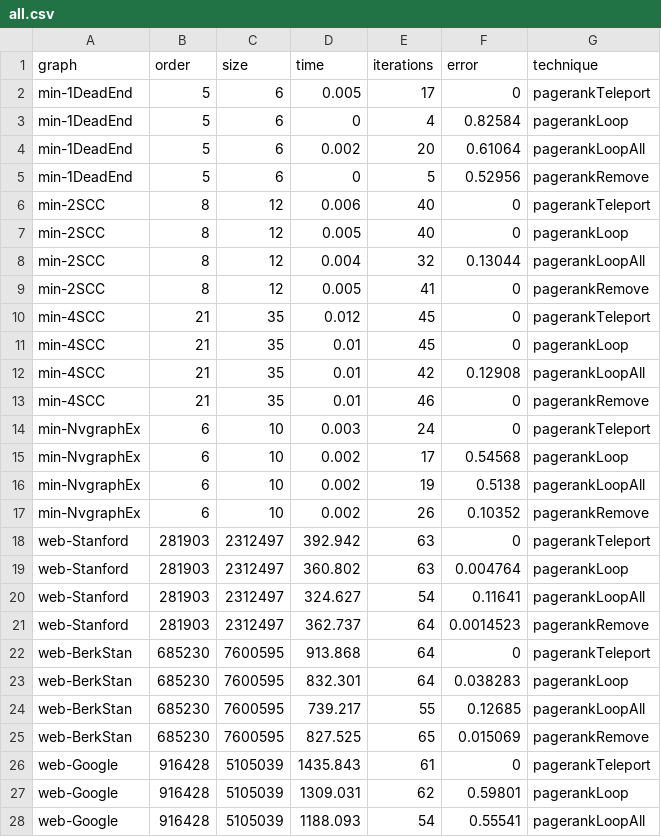
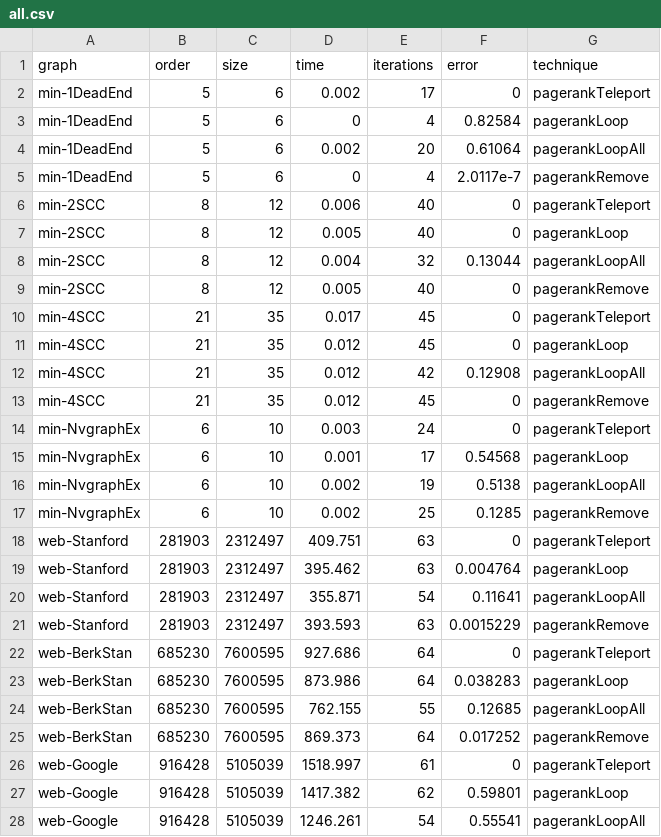
Before and after one commit to puzzlef/pagerank-dead-ends, a CSV file: out/all.csv, drawn as a sheet; only a part is shown; the diff covers the shown part only.

```diff
--- a/out/all.csv
+++ b/out/all.csv
@@ -1,6 +1,6 @@
 graph,order,size,time,iterations,error,technique
-"min-1DeadEnd","5","6","0.005","17","0","pagerankTeleport"
+"min-1DeadEnd","5","6","0.002","17","0","pagerankTeleport"
 "min-1DeadEnd","5","6","0","4","0.82584","pagerankLoop"
 "min-1DeadEnd","5","6","0.002","20","0.61064","pagerankLoopAll"
-"min-1DeadEnd","5","6","0","5","0.52956","pagerankRemove"
+"min-1DeadEnd","5","6","0","4","2.0117e-7","pagerankRemove"
 "min-2SCC","8","12","0.006","40","0","pagerankTeleport"
@@ -8,21 +8,21 @@ graph,order,size,time,iterations,error,technique
 "min-2SCC","8","12","0.004","32","0.13044","pagerankLoopAll"
-"min-2SCC","8","12","0.005","41","0","pagerankRemove"
-"min-4SCC","21","35","0.012","45","0","pagerankTeleport"
-"min-4SCC","21","35","0.01","45","0","pagerankLoop"
-"min-4SCC","21","35","0.01","42","0.12908","pagerankLoopAll"
-"min-4SCC","21","35","0.01","46","0","pagerankRemove"
+"min-2SCC","8","12","0.005","40","0","pagerankRemove"
+"min-4SCC","21","35","0.017","45","0","pagerankTeleport"
+"min-4SCC","21","35","0.012","45","0","pagerankLoop"
+"min-4SCC","21","35","0.012","42","0.12908","pagerankLoopAll"
+"min-4SCC","21","35","0.012","45","0","pagerankRemove"
 "min-NvgraphEx","6","10","0.003","24","0","pagerankTeleport"
-"min-NvgraphEx","6","10","0.002","17","0.54568","pagerankLoop"
+"min-NvgraphEx","6","10","0.001","17","0.54568","pagerankLoop"
 "min-NvgraphEx","6","10","0.002","19","0.5138","pagerankLoopAll"
-"min-NvgraphEx","6","10","0.002","26","0.10352","pagerankRemove"
-"web-Stanford","281903","2312497","392.942","63","0","pagerankTeleport"
-"web-Stanford","281903","2312497","360.802","63","0.004764","pagerankLoop"
-"web-Stanford","281903","2312497","324.627","54","0.11641","pagerankLoopAll"
-"web-Stanford","281903","2312497","362.737","64","0.0014523","pagerankRemove"
-"web-BerkStan","685230","7600595","913.868","64","0","pagerankTeleport"
-"web-BerkStan","685230","7600595","832.301","64","0.038283","pagerankLoop"
-"web-BerkStan","685230","7600595","739.217","55","0.12685","pagerankLoopAll"
-"web-BerkStan","685230","7600595","827.525","65","0.015069","pagerankRemove"
-"web-Google","916428","5105039","1435.843","61","0","pagerankTeleport"
-"web-Google","916428","5105039","1309.031","62","0.59801","pagerankLoop"
-"web-Google","916428","5105039","1188.093","54","0.55541","pagerankLoopAll"
+"min-NvgraphEx","6","10","0.002","25","0.1285","pagerankRemove"
+"web-Stanford","281903","2312497","409.751","63","0","pagerankTeleport"
+"web-Stanford","281903","2312497","395.462","63","0.004764","pagerankLoop"
+"web-Stanford","281903","2312497","355.871","54","0.11641","pagerankLoopAll"
+"web-Stanford","281903","2312497","393.593","63","0.0015229","pagerankRemove"
+"web-BerkStan","685230","7600595","927.686","64","0","pagerankTeleport"
+"web-BerkStan","685230","7600595","873.986","64","0.038283","pagerankLoop"
+"web-BerkStan","685230","7600595","762.155","55","0.12685","pagerankLoopAll"
+"web-BerkStan","685230","7600595","869.373","64","0.017252","pagerankRemove"
+"web-Google","916428","5105039","1518.997","61","0","pagerankTeleport"
+"web-Google","916428","5105039","1417.382","62","0.59801","pagerankLoop"
+"web-Google","916428","5105039","1246.261","54","0.55541","pagerankLoopAll"
```
Also changed, not shown: 79 edited cells elsewhere in this file, 1 other file.
